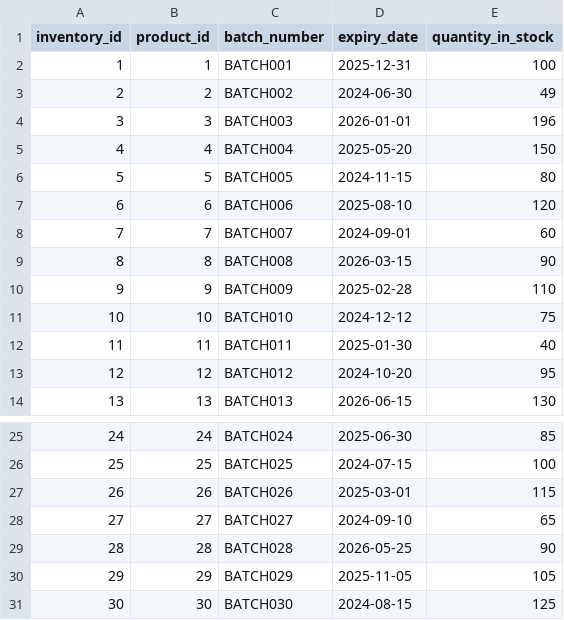
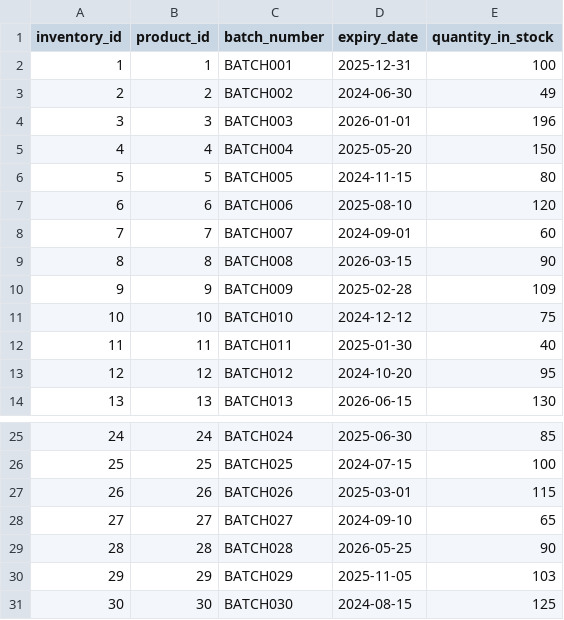
Before and after one commit to Amr-Shokir/pharmaEase, a CSV file: data/inventory.csv, drawn as a sheet; only a part is shown, gaps mark what is left out.

```diff
--- a/data/inventory.csv
+++ b/data/inventory.csv
@@ -9,3 +9,3 @@ inventory_id,product_id,batch_number,expiry_date,quantity_in_stock
 8,8,BATCH008,2026-03-15,90
-9,9,BATCH009,2025-02-28,110
+9,9,BATCH009,2025-02-28,109
 10,10,BATCH010,2024-12-12,75
@@ -29,3 +29,3 @@ inventory_id,product_id,batch_number,expiry_date,quantity_in_stock
 28,28,BATCH028,2026-05-25,90
-29,29,BATCH029,2025-11-05,105
+29,29,BATCH029,2025-11-05,103
 30,30,BATCH030,2024-08-15,125
```
Also changed, not shown: data/cart_items.csv, data/order_items.csv, 5 other files.
